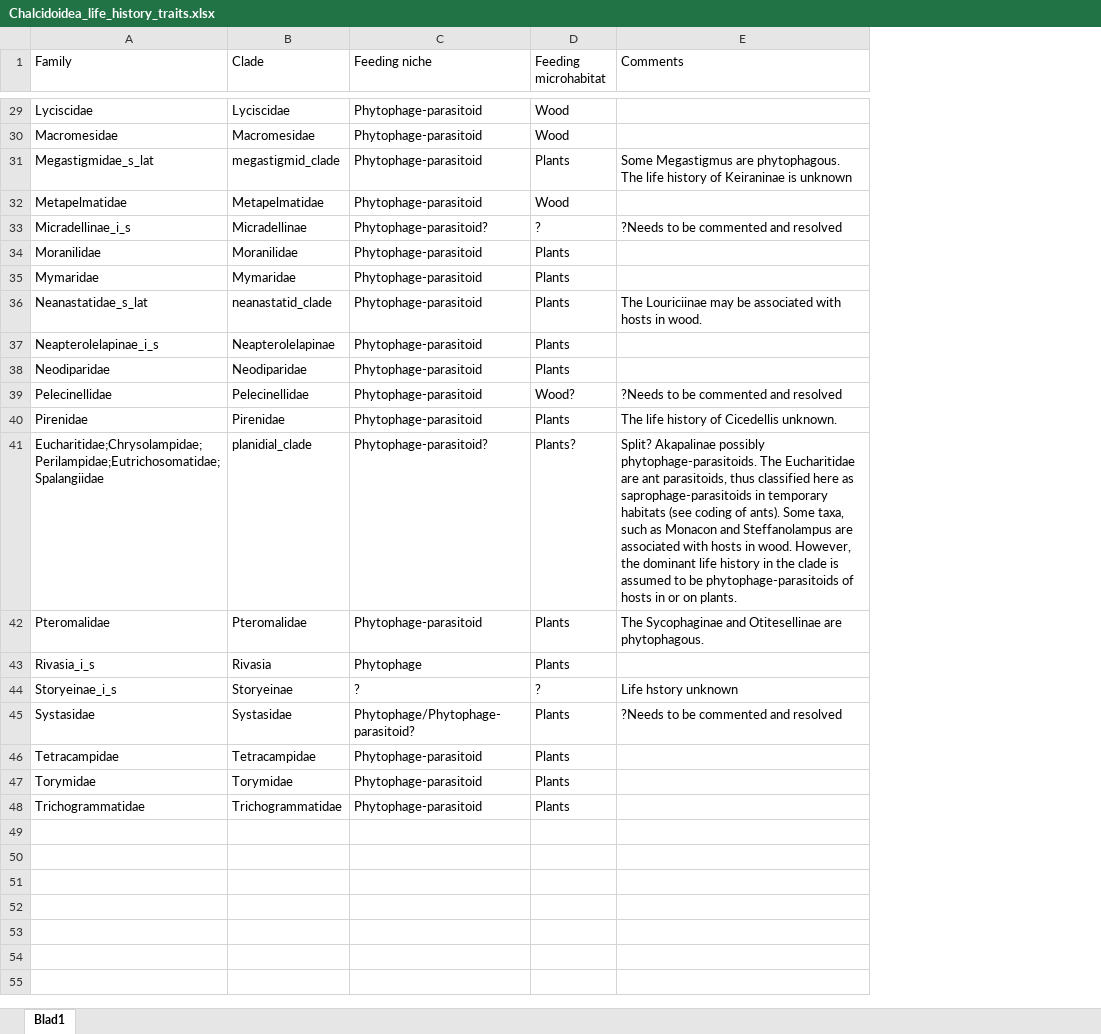
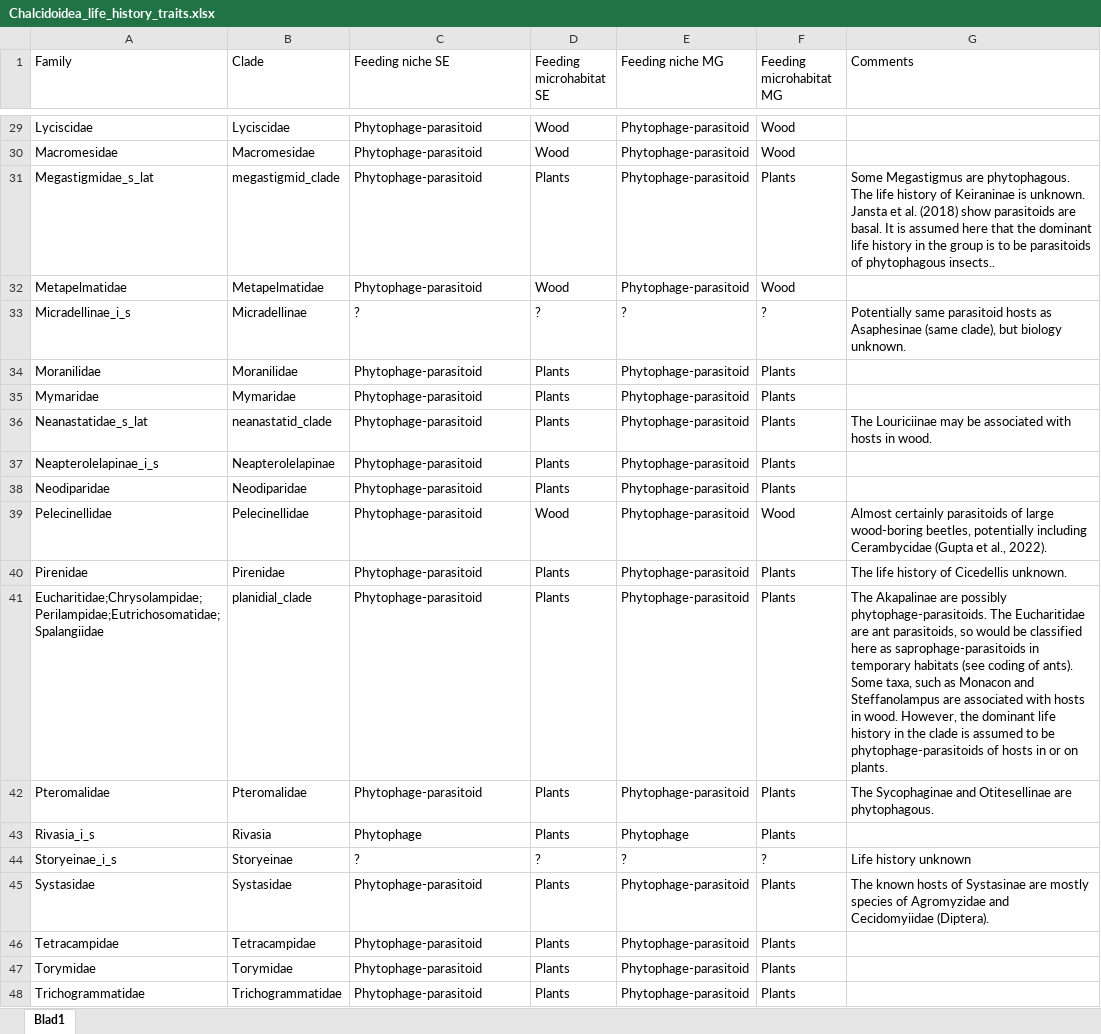
Before and after one commit to insect-biome-atlas/paper-mg-insects, an Excel workbook: source_data/Chalcidoidea_life_history_traits.xlsx, sheet Blad1, drawn as a sheet; only a part is shown, gaps mark what is left out; values as stored, in another font and other column widths than the file's, no cell formats; addresses are those after the commit; the diff covers the shown part only; the diff names each change by its address in the sheet, - before the commit and + after, or states it on an @@ line.

Commit message:
Updated Chalcidoidea life history traits. See mail from Heraty on March 2.

```diff
--- a/source_data/Chalcidoidea_life_history_traits.xlsx (sheet Blad1)
+++ b/source_data/Chalcidoidea_life_history_traits.xlsx (sheet Blad1)
+column E (Feeding niche MG), rows 29-48: Phytophage-parasitoid | Phytophage-parasitoid | Phytophage-parasitoid | Phytophage-parasitoid | ? | Phytophage-parasitoid | Phytophage-parasitoid | Phytophage-parasitoid | Phytophage-parasitoid | Phytophage-parasitoid | Phytophage-parasitoid | Phytophage-parasitoid | Phytophage-parasitoid | Phytophage-parasitoid | Phytophage | ? | Phytophage-parasitoid | Phytophage-parasitoid | Phytophage-parasitoid | Phytophage-parasitoid
+column F (Feeding microhabitat MG), rows 29-48: Wood | Wood | Plants | Wood | ? | Plants | Plants | Plants | Plants | Plants | Wood | Plants | Plants | Plants | Plants | ? | Plants | Plants | Plants | Plants
-C1: Feeding niche
+C1: Feeding niche SE
-D1: Feeding microhabitat
+D1: Feeding microhabitat SE
-G31 (Comments): …Keiraninae is unknown
+G31 (Comments): …Keiraninae is unknown. Jansta et al. (2018) show parasitoids are basal. It is assumed here that the dominant life history in the group is to be parasitoids of phytophagous insects..
-C33 (Feeding niche SE): Phytophage-parasitoid?
+C33 (Feeding niche SE): ?
-G33 (Comments): ?Needs to be commented and resolved
+G33 (Comments): Potentially same parasitoid hosts as Asaphesinae (same clade), but biology unknown.
-D39 (Feeding microhabitat SE): Wood?
+D39 (Feeding microhabitat SE): Wood
-G39 (Comments): ?Needs to be commented and resolved
+G39 (Comments): Almost certainly parasitoids of large wood-boring beetles, potentially including Cerambycidae (Gupta et al., 2022).
-C41 (Feeding niche SE): Phytophage-parasitoid?
+C41 (Feeding niche SE): Phytophage-parasitoid
-D41 (Feeding microhabitat SE): Plants?
+D41 (Feeding microhabitat SE): Plants
-G41 (Comments): Split? Akapalinae possibly phytophage-parasitoids. The Eucharitidae are ant parasitoids, thus classified here…
+G41 (Comments): The Akapalinae are possibly phytophage-parasitoids. The Eucharitidae are ant parasitoids, so would be classified here…
-G44 (Comments): Life hstory unknown
+G44 (Comments): Life history unknown
-C45 (Feeding niche SE): Phytophage/Phytophage-parasitoid?
+C45 (Feeding niche SE): Phytophage-parasitoid
-G45 (Comments): ?Needs to be commented and resolved
+G45 (Comments): The known hosts of Systasinae are mostly species of Agromyzidae and Cecidomyiidae (Diptera).
```
Also changed, not shown: 19 edited cells elsewhere in this sheet, cell formats.
